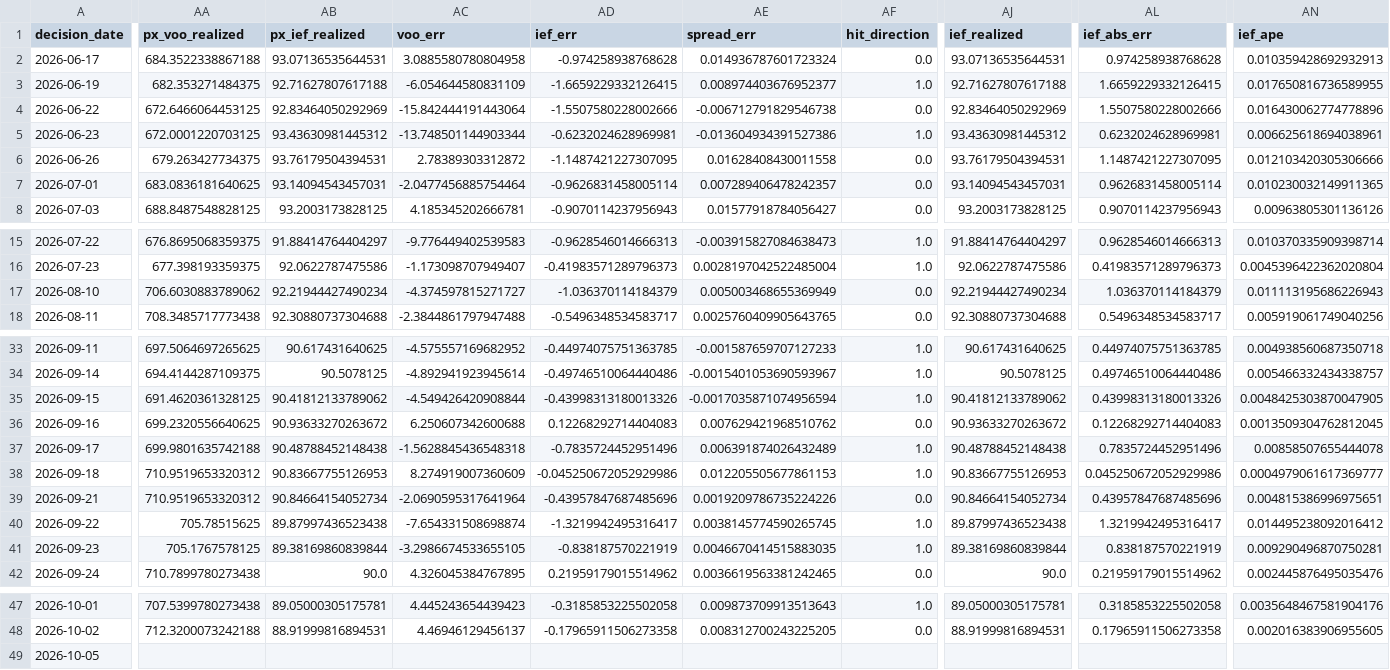
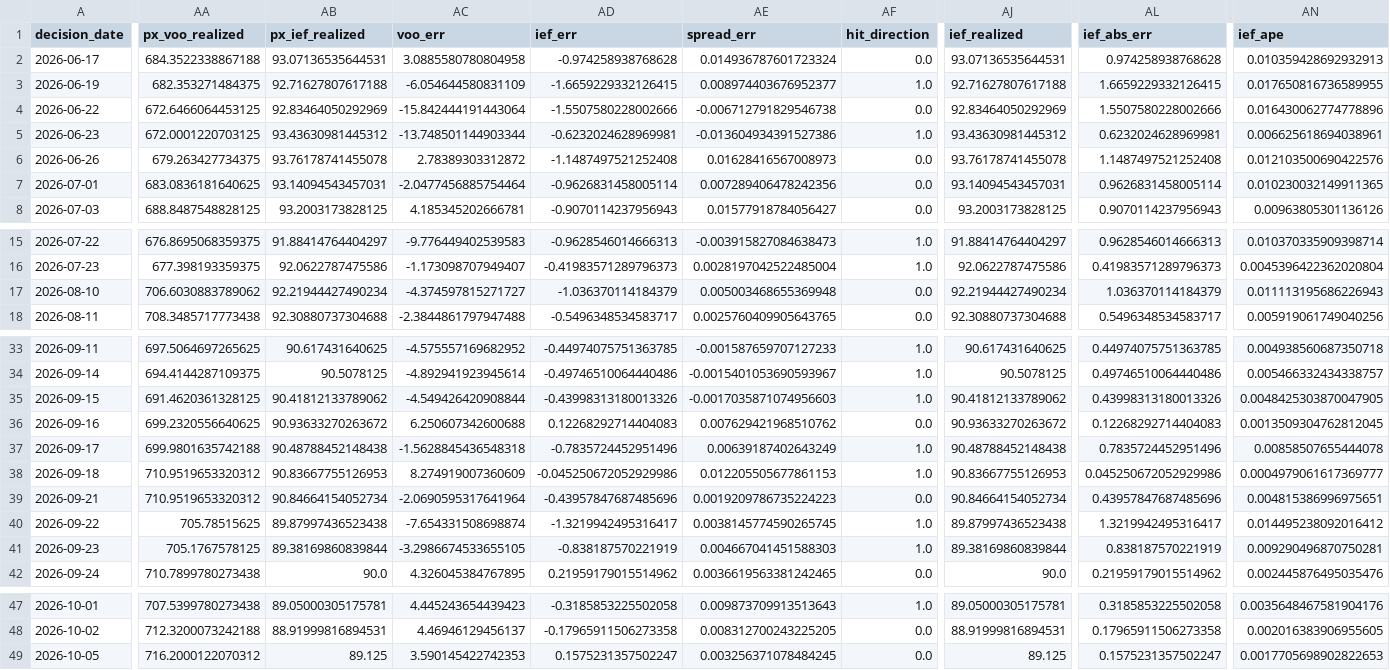
Before and after one commit to salemmorelli1/Price-Call, a CSV file: artifacts_part3/prediction_log.csv, drawn as a sheet; only a part is shown, gaps mark what is left out; the diff covers the shown part only; the diff names each change by its address in the sheet, - before the commit and + after, or states it on an @@ line.

```diff
--- a/artifacts_part3/prediction_log.csv
+++ b/artifacts_part3/prediction_log.csv
-AB6 (px_ief_realized): 93.76179504394531
+AB6 (px_ief_realized): 93.76178741455078
-AD6 (ief_err): -1.1487421227307095
+AD6 (ief_err): -1.1487497521252408
-AE6 (spread_err): 0.01628408430011558
+AE6 (spread_err): 0.01628416567008973
-AJ6 (ief_realized): 93.76179504394531
+AJ6 (ief_realized): 93.76178741455078
-AL6 (ief_abs_err): 1.1487421227307095
+AL6 (ief_abs_err): 1.1487497521252408
-AN6 (ief_ape): 0.012103420305306666
+AN6 (ief_ape): 0.012103500690422576
-AE7 (spread_err): 0.007289406478242357
+AE7 (spread_err): 0.007289406478242356
-AE17 (spread_err): 0.005003468655369949
+AE17 (spread_err): 0.005003468655369948
-AE35 (spread_err): -0.0017035871074956594
+AE35 (spread_err): -0.0017035871074956603
-AE37 (spread_err): 0.006391874026432489
+AE37 (spread_err): 0.00639187402643249
-AE39 (spread_err): 0.0019209786735224226
+AE39 (spread_err): 0.0019209786735224223
-AE41 (spread_err): 0.0046670414515883035
+AE41 (spread_err): 0.004667041451588303
-AA49 (px_voo_realized): (empty)
+AA49 (px_voo_realized): 716.2000122070312
-AB49 (px_ief_realized): (empty)
+AB49 (px_ief_realized): 89.125
-AC49 (voo_err): (empty)
+AC49 (voo_err): 3.590145422742353
-AD49 (ief_err): (empty)
+AD49 (ief_err): 0.1575231357502247
-AE49 (spread_err): (empty)
+AE49 (spread_err): 0.003256371078484245
-AF49 (hit_direction): (empty)
+AF49 (hit_direction): 0.0
-AJ49 (ief_realized): (empty)
+AJ49 (ief_realized): 89.125
-AL49 (ief_abs_err): (empty)
+AL49 (ief_abs_err): 0.1575231357502247
-AN49 (ief_ape): (empty)
+AN49 (ief_ape): 0.0017705698902822653
```
Also changed, not shown: 6 edited cells elsewhere in this file, 7 other files.
